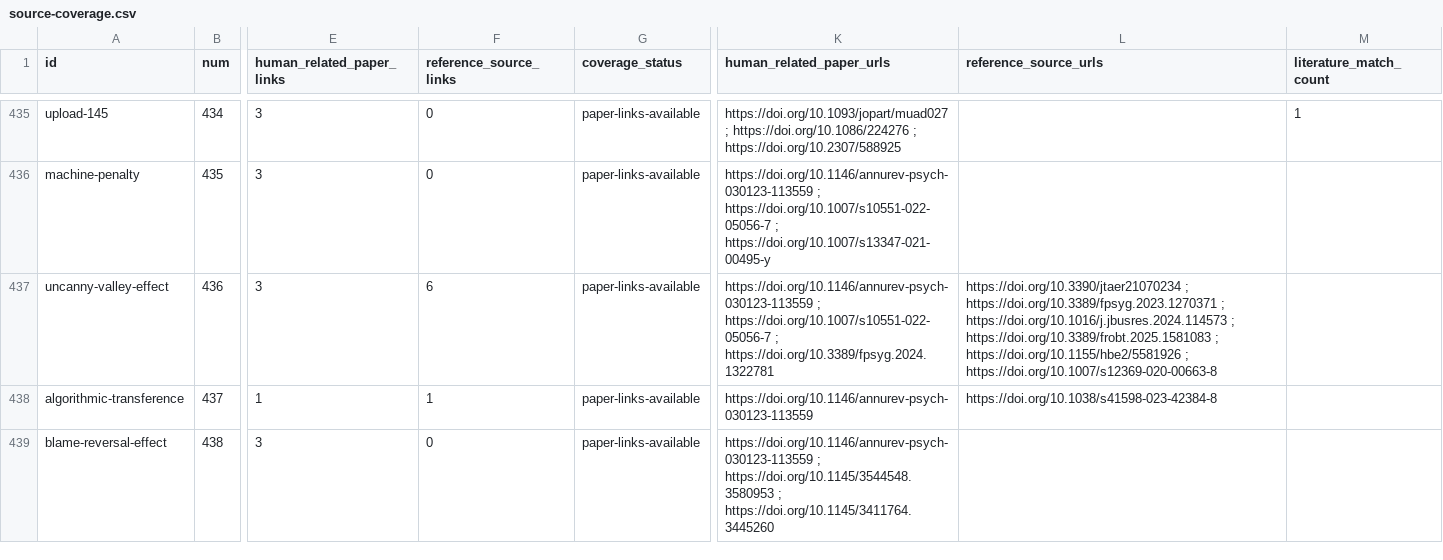
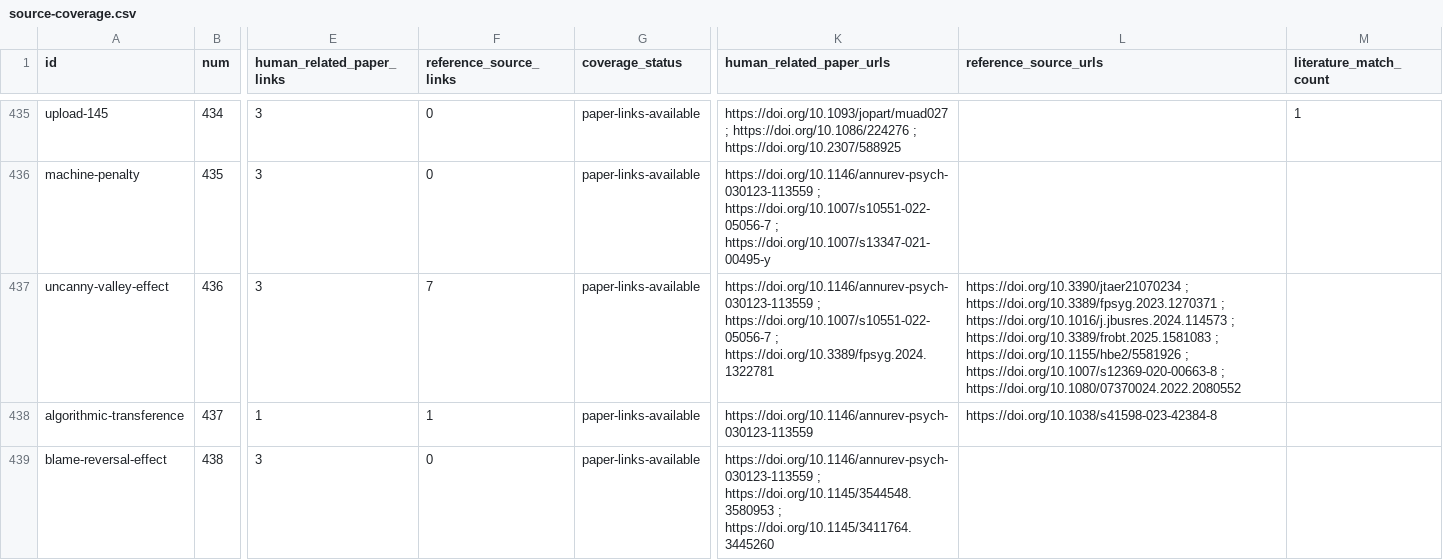
Before and after one commit to danlex/ethicalhive, a CSV file: docs/source-coverage.csv, drawn as a sheet; only a part is shown, gaps mark what is left out; the diff names each change by its address in the sheet, - before the commit and + after, or states it on an @@ line.

Commit message:
Review PDF 254: distinguish moral trust measures and correct source reporting

```diff
--- a/docs/source-coverage.csv
+++ b/docs/source-coverage.csv
-F437 (reference_source_links): 6
+F437 (reference_source_links): 7
-L437 (reference_source_urls): …; https://doi.org/10.1007/s12369-020-00663-8
+L437 (reference_source_urls): …; https://doi.org/10.1007/s12369-020-00663-8 ; https://doi.org/10.1080/07370024.2022.2080552
```
Also changed, not shown: 12 other files.
